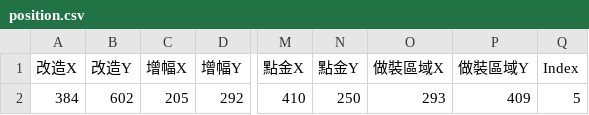
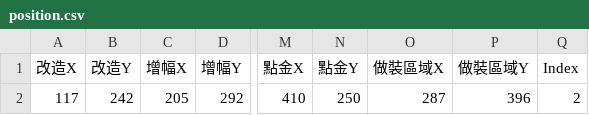
Before and after one commit to sayaotonathi/SayaCrafterPOE, a CSV file: AutoCraft/bin/Debug/position.csv, drawn as a sheet; only a part is shown, gaps mark what is left out; the diff names each change by its address in the sheet, - before the commit and + after, or states it on an @@ line.

```diff
--- a/AutoCraft/bin/Debug/position.csv
+++ b/AutoCraft/bin/Debug/position.csv
-A2 (改造X): 384
+A2 (改造X): 117
-B2 (改造Y): 602
+B2 (改造Y): 242
-O2 (做裝區域X): 293
+O2 (做裝區域X): 287
-P2 (做裝區域Y): 409
+P2 (做裝區域Y): 396
-Q2 (Index): 5
+Q2 (Index): 2
```
Also changed, not shown: AutoCraft/bin/Debug/prefixs.csv, AutoCraft/bin/Debug/suffixs.csv, 10 other files.
